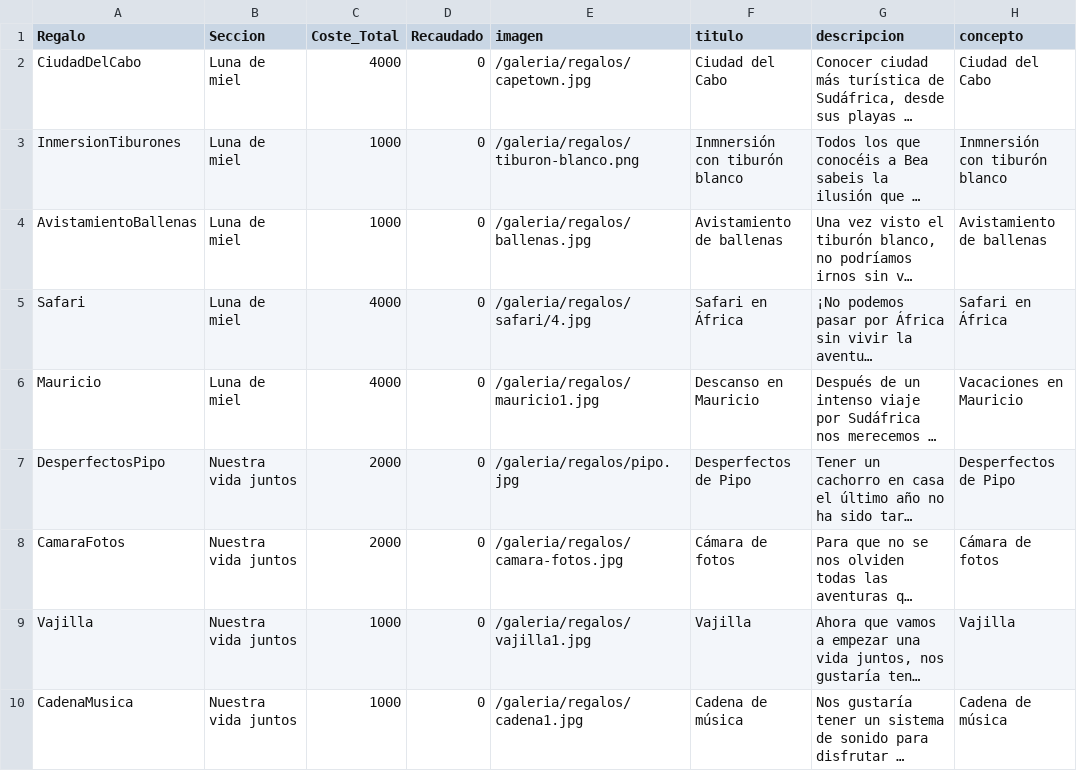
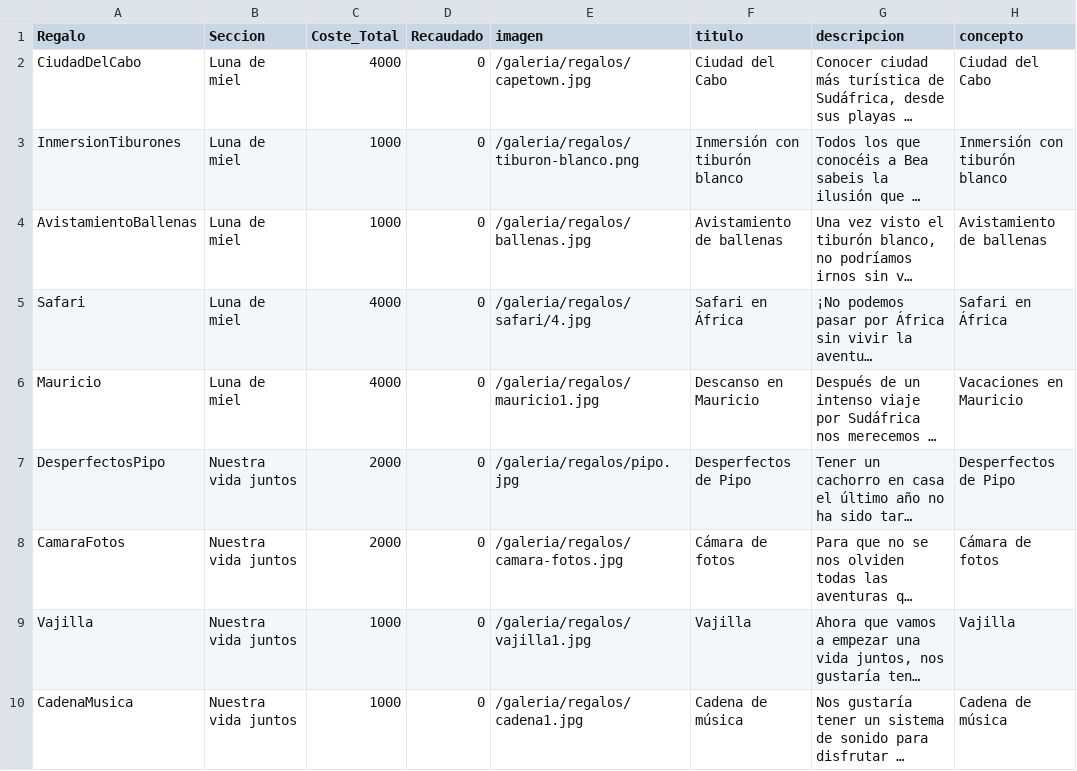
Before and after one commit to pabloiglesia/web-boda, a CSV file: assets/regalos.csv, drawn as a sheet; long unchanged cells end in …; the diff names each change by its address in the sheet, - before the commit and + after, or states it on an @@ line.

Commit message:
Arreglar typo tiburones

```diff
--- a/assets/regalos.csv
+++ b/assets/regalos.csv
-F3 (titulo): Inmnersión con tiburón blanco
+F3 (titulo): Inmersión con tiburón blanco
-H3 (concepto): Inmnersión con tiburón blanco
+H3 (concepto): Inmersión con tiburón blanco
```
